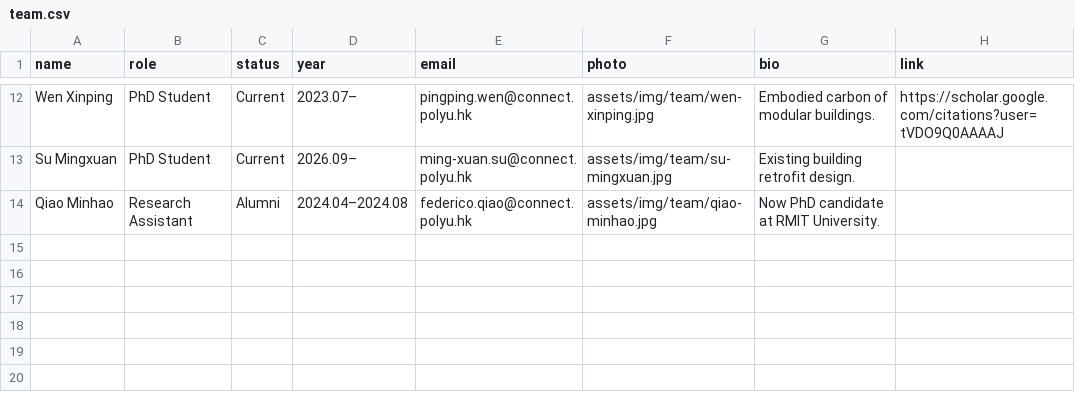
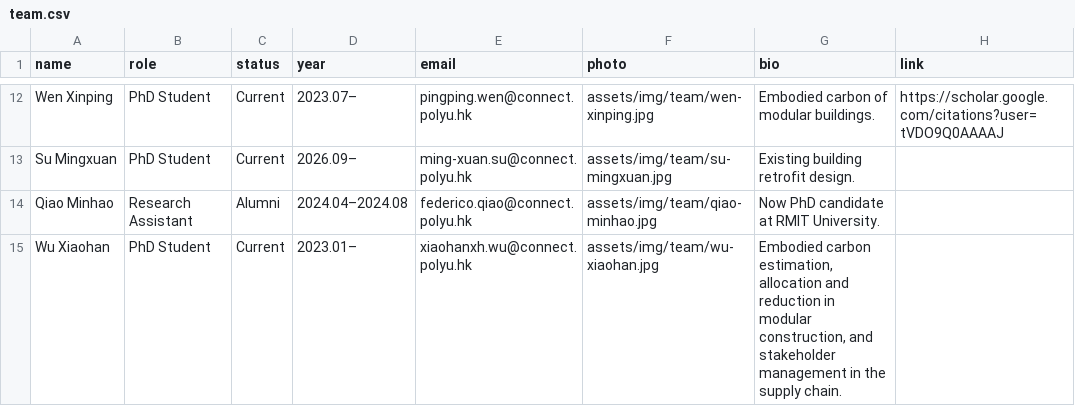
Before and after one commit to EricXue92/teng-web, a CSV file: data/team.csv, drawn as a sheet; only a part is shown, gaps mark what is left out; the diff names each change by its address in the sheet, - before the commit and + after, or states it on an @@ line.

```diff
--- a/data/team.csv
+++ b/data/team.csv
+row 15: Wu Xiaohan | PhD Student | Current | 2023.01– | xiaohanxh.wu@connect.polyu.hk | assets/img/team/wu-xiaohan.jpg | Embodied carbon estimation, allocation and reduction in modular construction, and stakeholder management in the supply chain.
```
Also changed, not shown: 1 other file.
